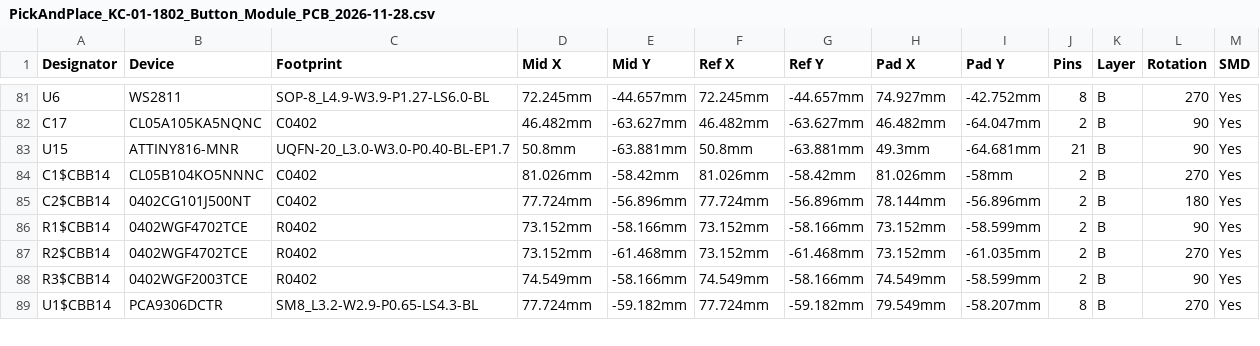
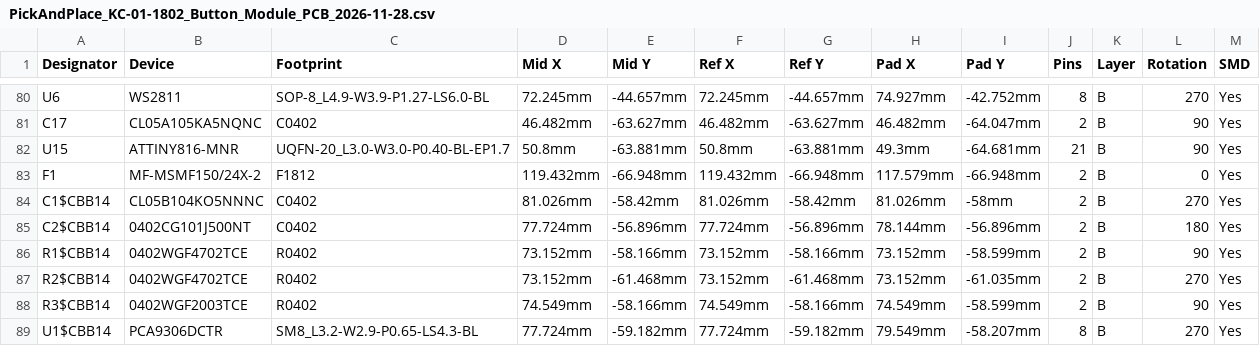
Before and after one commit to bigJRo/KerbalControllerMk1, a CSV file: Documents/Drawings/source/KC-01-1800/PickAndPlace_KC-01-1802_Button_Module_PCB_2026-11-28.csv, drawn as a sheet; only a part is shown, gaps mark what is left out; the diff covers the shown part only; the diff names each change by its address in the sheet, - before the commit and + after, or states it on an @@ line.

```diff
--- a/Documents/Drawings/source/KC-01-1800/PickAndPlace_KC-01-1802_Button_Module_PCB_2026-11-28.csv
+++ b/Documents/Drawings/source/KC-01-1800/PickAndPlace_KC-01-1802_Button_Module_PCB_2026-11-28.csv
+row 83: F1 | MF-MSMF150/24X-2 | F1812 | 119.432mm | -66.948mm | 119.432mm | -66.948mm | 117.579mm | -66.948mm | 2 | B | 0 | Yes
```
Also changed, not shown: 1 removed row and 36 edited cells elsewhere in this file, 5 other files.
